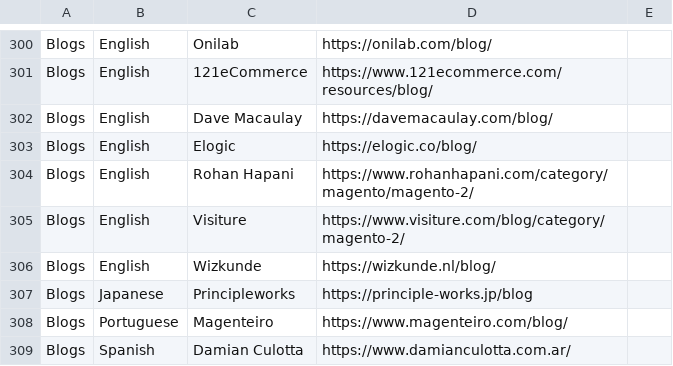
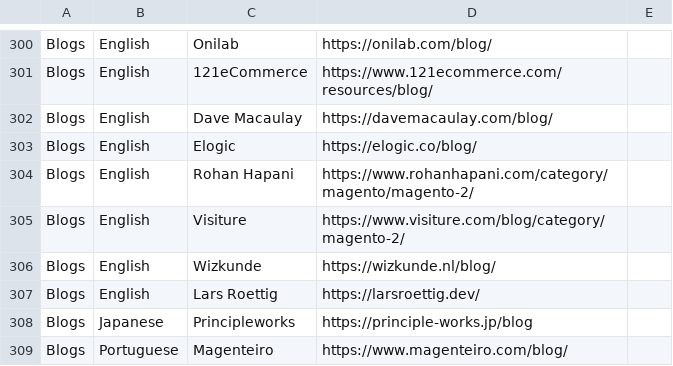
Before and after one commit to aleron75/mageres, a CSV file: resources.csv, drawn as a sheet; only a part is shown, gaps mark what is left out; the shorter side is filled out with more unchanged rows; the diff names each change by its address in the sheet, - before the commit and + after, or states it on an @@ line.

Commit message:
Add Lars Roetting's blog

```diff
--- a/resources.csv
+++ b/resources.csv
+row 307: Blogs | English | Lars Roettig | https://larsroettig.dev/
```
Also changed, not shown: 1 other file.
